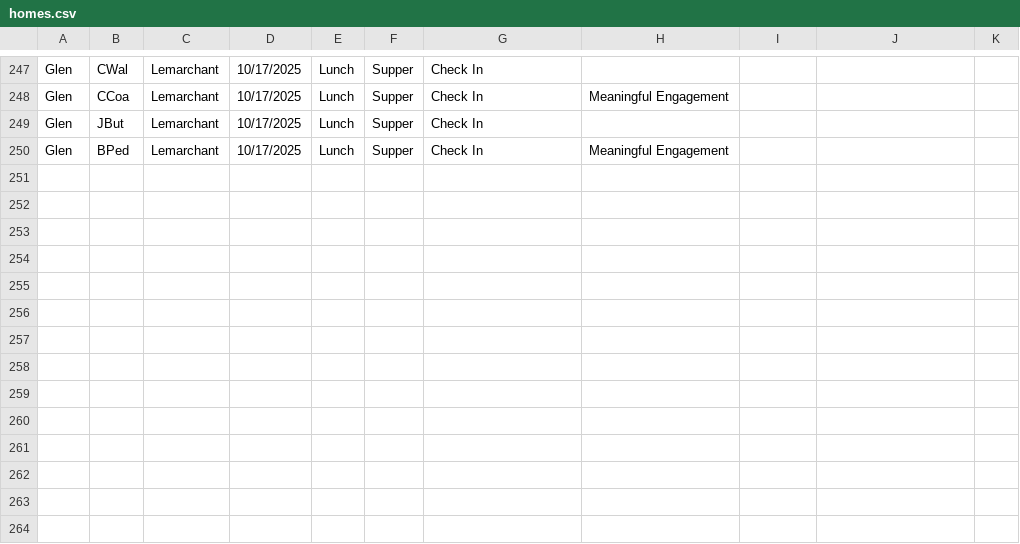
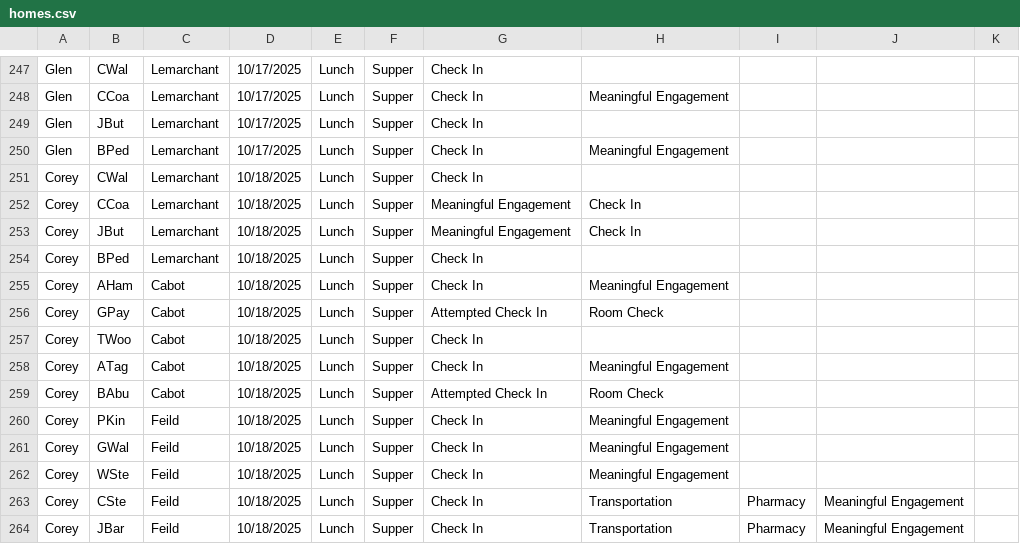
Before and after one commit to rcahill-code/homes-live, a CSV file: data/homes.csv, drawn as a sheet; only a part is shown, gaps mark what is left out; the diff names each change by its address in the sheet, - before the commit and + after, or states it on an @@ line.

```diff
--- a/data/homes.csv
+++ b/data/homes.csv
+row 251: Corey | CWal | Lemarchant | 10/18/2025 | Lunch | Supper | Check In
+row 252: Corey | CCoa | Lemarchant | 10/18/2025 | Lunch | Supper | Meaningful Engagement | Check In
+row 253: Corey | JBut | Lemarchant | 10/18/2025 | Lunch | Supper | Meaningful Engagement | Check In
+row 254: Corey | BPed | Lemarchant | 10/18/2025 | Lunch | Supper | Check In
+row 255: Corey | AHam | Cabot | 10/18/2025 | Lunch | Supper | Check In | Meaningful Engagement
+row 256: Corey | GPay | Cabot | 10/18/2025 | Lunch | Supper | Attempted Check In | Room Check
+row 257: Corey | TWoo | Cabot | 10/18/2025 | Lunch | Supper | Check In
+row 258: Corey | ATag | Cabot | 10/18/2025 | Lunch | Supper | Check In | Meaningful Engagement
+row 259: Corey | BAbu | Cabot | 10/18/2025 | Lunch | Supper | Attempted Check In | Room Check
+row 260: Corey | PKin | Feild | 10/18/2025 | Lunch | Supper | Check In | Meaningful Engagement
+row 261: Corey | GWal | Feild | 10/18/2025 | Lunch | Supper | Check In | Meaningful Engagement
+row 262: Corey | WSte | Feild | 10/18/2025 | Lunch | Supper | Check In | Meaningful Engagement
+row 263: Corey | CSte | Feild | 10/18/2025 | Lunch | Supper | Check In | Transportation | Pharmacy | Meaningful Engagement
+row 264: Corey | JBar | Feild | 10/18/2025 | Lunch | Supper | Check In | Transportation | Pharmacy | Meaningful Engagement
```
